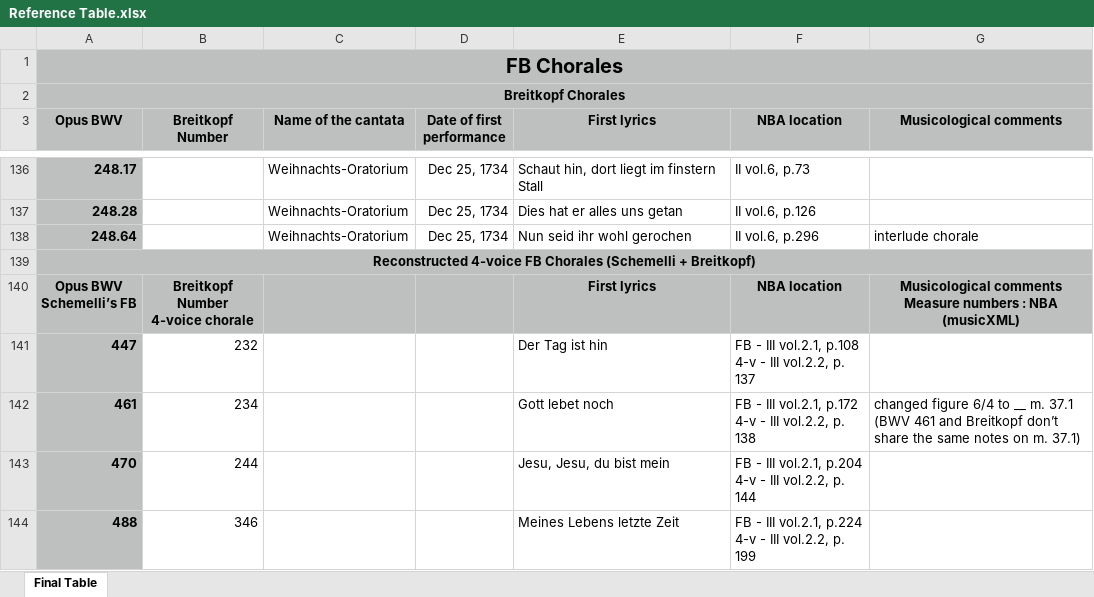
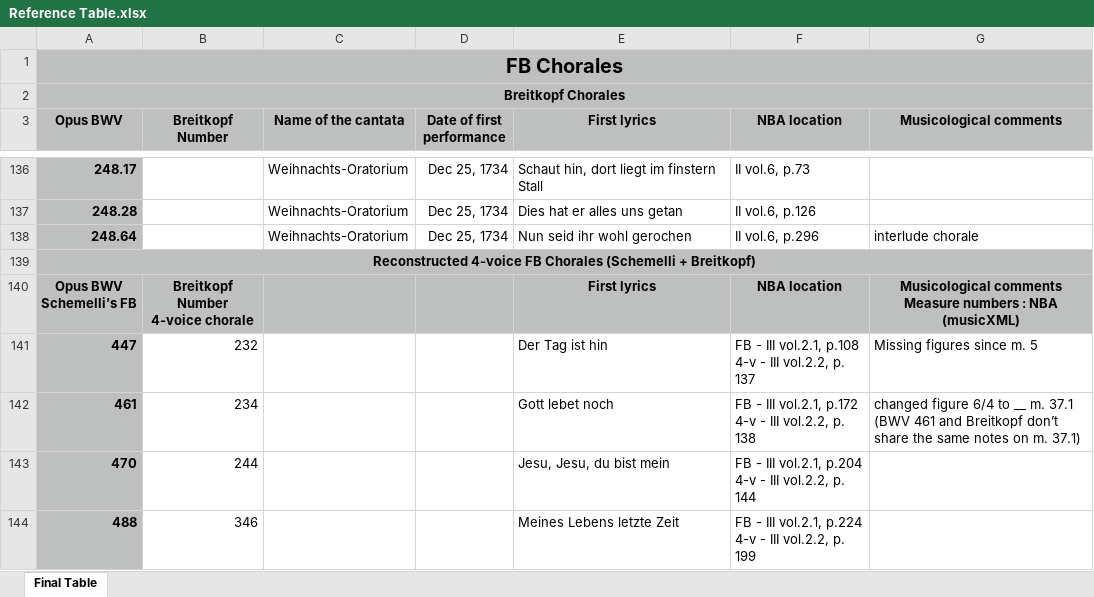
Before and after one commit to juyaolongpaul/Bach_chorale_FB, an Excel workbook: Reference Table.xlsx, sheet Final Table, drawn as a sheet; only a part is shown, gaps mark what is left out; values as stored, in another font and other column widths than the file's, no borders; the diff names each change by its address in the sheet, - before the commit and + after, or states it on an @@ line.

Commit message:
Add 447 as the one with missing figures

```diff
--- a/Reference Table.xlsx (sheet Final Table)
+++ b/Reference Table.xlsx (sheet Final Table)
-G141 (Musicological comments): (empty)
+G141 (Musicological comments): Missing figures since m. 5
```
